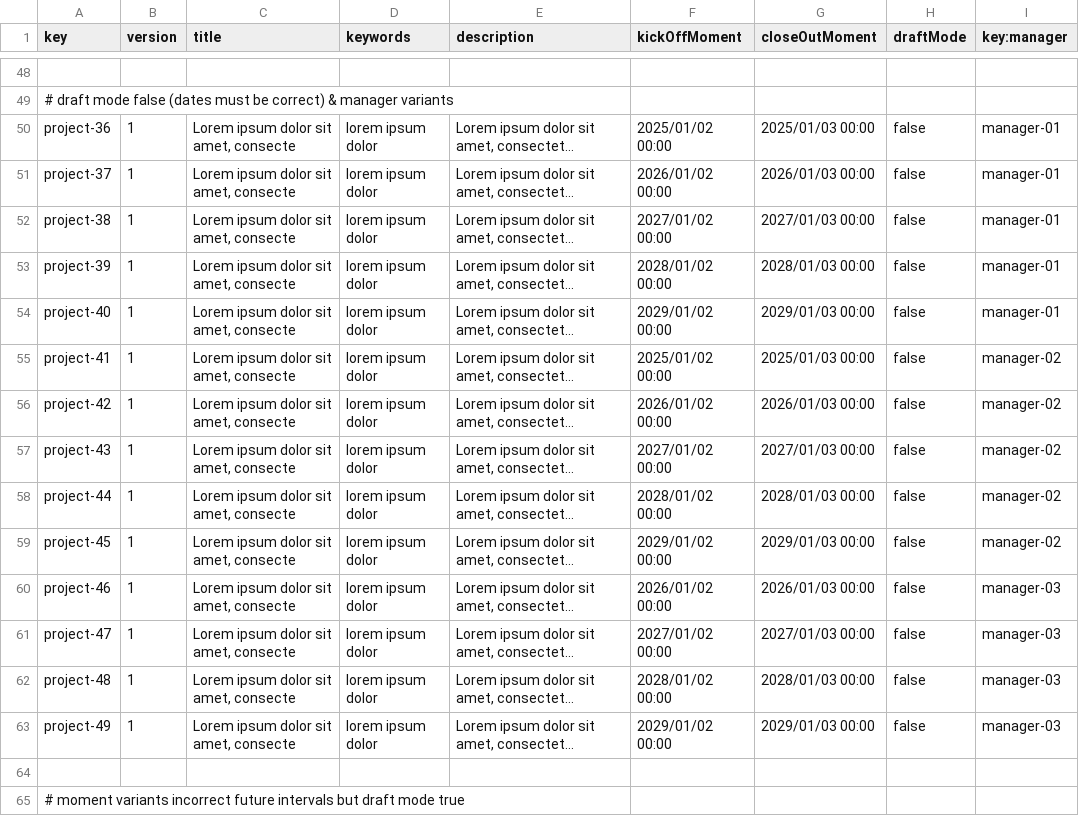
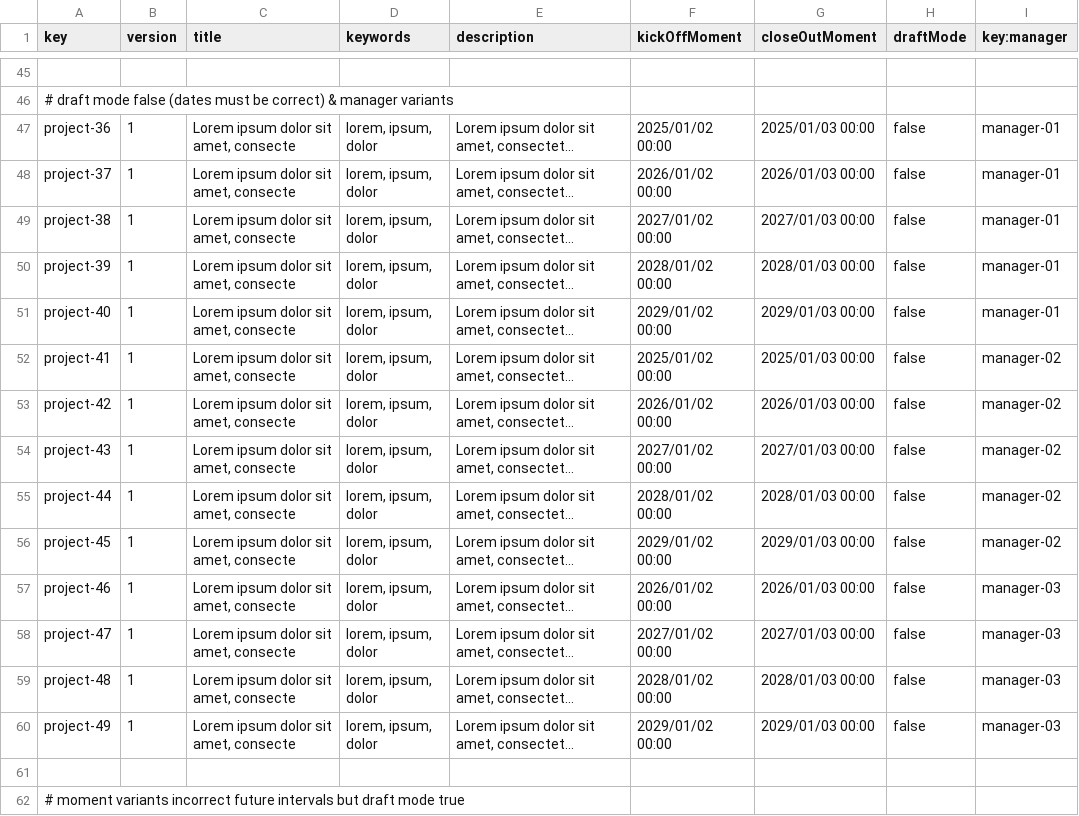
Before and after one commit to aitanavp/Acme-Starters, a CSV file: src/main/resources/WEB-INF/data/sample/batch-01/project.csv, drawn as a sheet; only a part is shown, gaps mark what is left out; long unchanged cells end in …; addresses are those after the commit; the diff covers the shown part only; the diff names each change by its address in the sheet, - before the commit and + after, or states it on an @@ line.

```diff
--- a/src/main/resources/WEB-INF/data/sample/batch-01/project.csv
+++ b/src/main/resources/WEB-INF/data/sample/batch-01/project.csv
-D47:D60 (keywords): lorem ipsum dolor
+D47:D60 (keywords): lorem, ipsum, dolor
```
Also changed, not shown: 3 removed rows and 42 edited cells elsewhere in this file.
